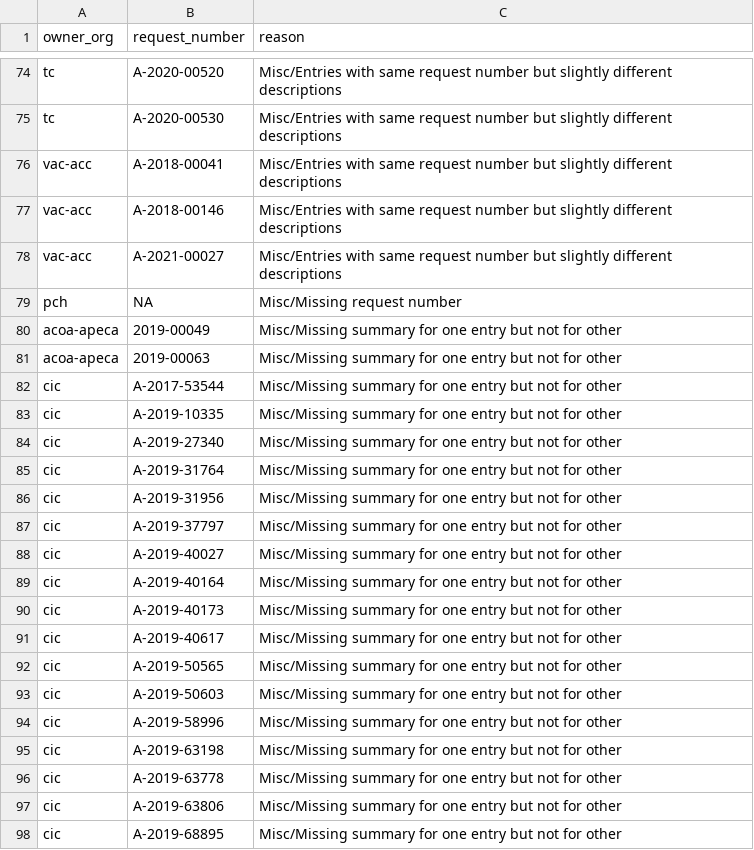
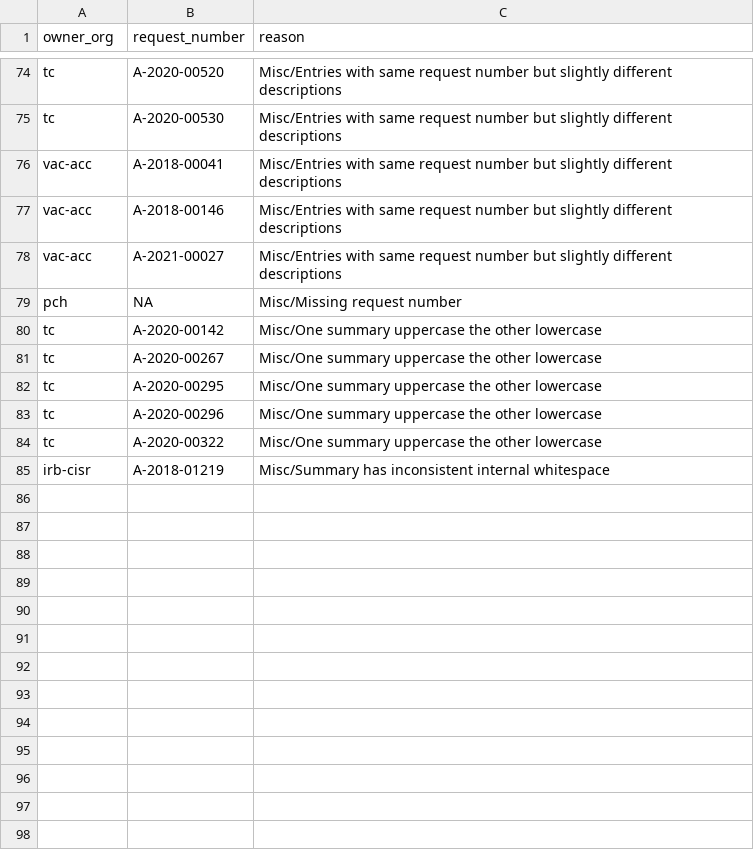
Before and after one commit to lchski/gc-ati-summaries-data, a CSV file: cleaning/duplicates/categorized.csv, drawn as a sheet; only a part is shown, gaps mark what is left out; the shorter side is filled out with more unchanged rows; the diff covers the shown part only.

Commit message:
Remove now addressed known duplicates due to one missing summary

```diff
--- a/cleaning/duplicates/categorized.csv
+++ b/cleaning/duplicates/categorized.csv
@@ -79,20 +79 @@ vac-acc,A-2021-00027,Misc/Entries with same request number but slightly differen
 pch,NA,Misc/Missing request number
-acoa-apeca,2019-00049,Misc/Missing summary for one entry but not for other
-acoa-apeca,2019-00063,Misc/Missing summary for one entry but not for other
-cic,A-2017-53544,Misc/Missing summary for one entry but not for other
-cic,A-2019-10335,Misc/Missing summary for one entry but not for other
-cic,A-2019-27340,Misc/Missing summary for one entry but not for other
-cic,A-2019-31764,Misc/Missing summary for one entry but not for other
-cic,A-2019-31956,Misc/Missing summary for one entry but not for other
-cic,A-2019-37797,Misc/Missing summary for one entry but not for other
-cic,A-2019-40027,Misc/Missing summary for one entry but not for other
-cic,A-2019-40164,Misc/Missing summary for one entry but not for other
-cic,A-2019-40173,Misc/Missing summary for one entry but not for other
-cic,A-2019-40617,Misc/Missing summary for one entry but not for other
-cic,A-2019-50565,Misc/Missing summary for one entry but not for other
-cic,A-2019-50603,Misc/Missing summary for one entry but not for other
-cic,A-2019-58996,Misc/Missing summary for one entry but not for other
-cic,A-2019-63198,Misc/Missing summary for one entry but not for other
-cic,A-2019-63778,Misc/Missing summary for one entry but not for other
-cic,A-2019-63806,Misc/Missing summary for one entry but not for other
-cic,A-2019-68895,Misc/Missing summary for one entry but not for other
```
Also changed, not shown: 21 removed rows elsewhere in this file.
